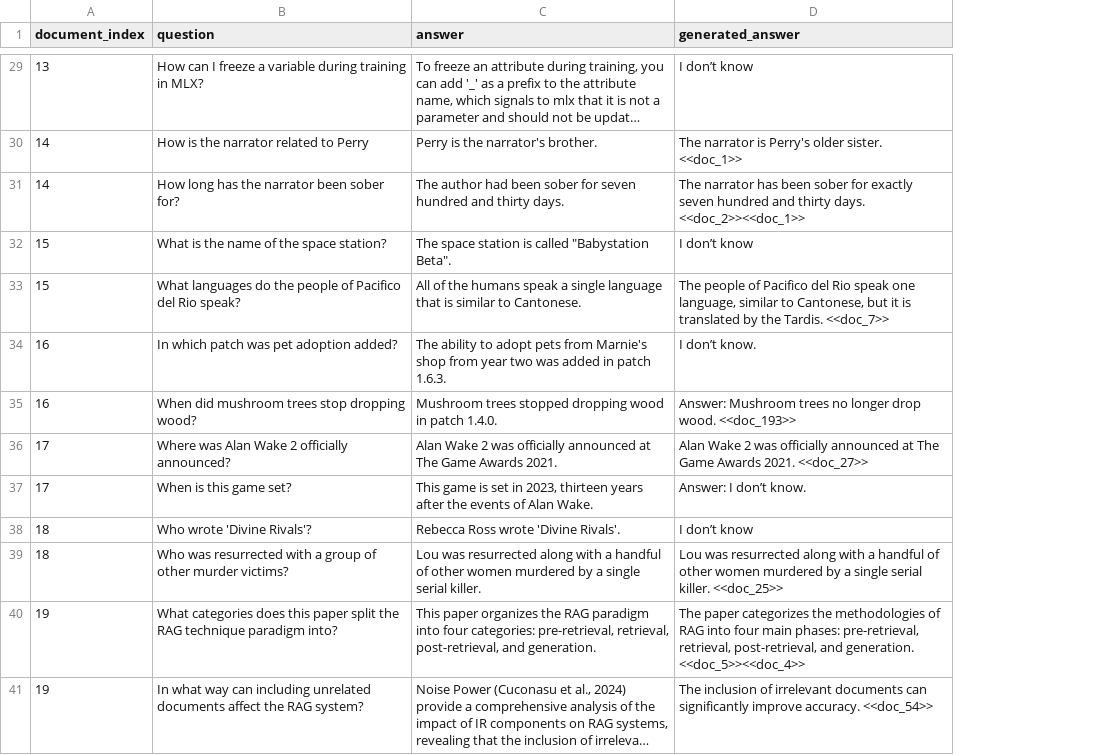
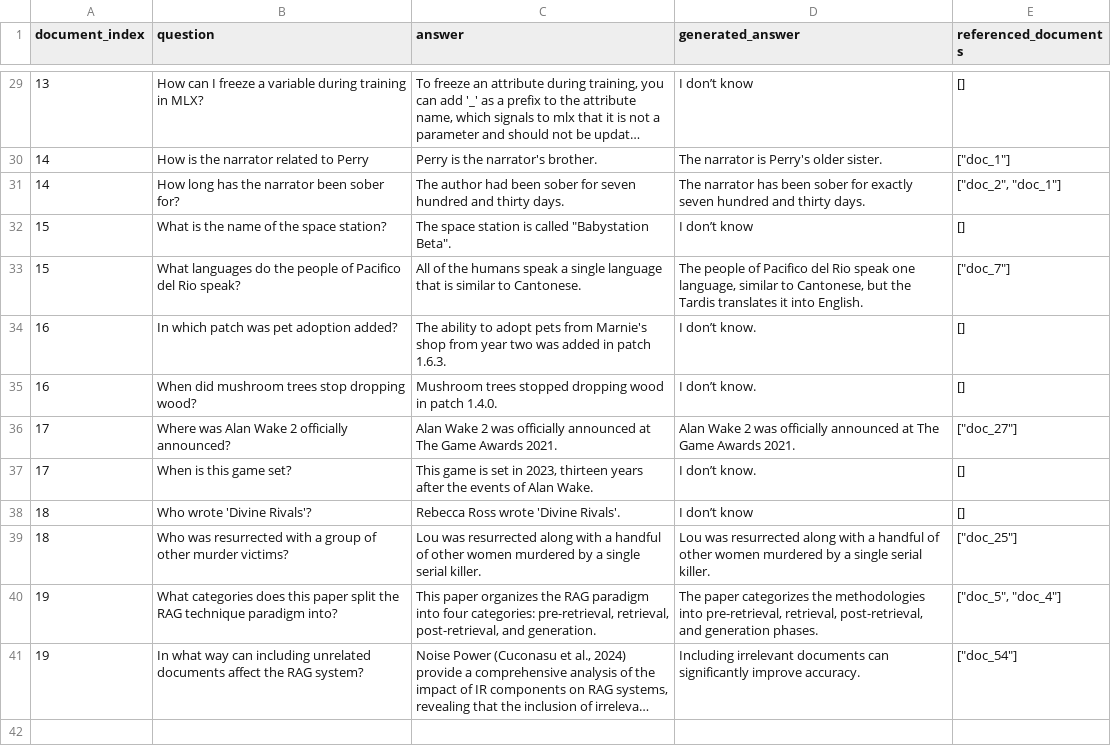
Before and after one commit to patrickamsler/doc-chat, a CSV file: api/data/single_topic_rag_evaluation_dataset/results/single_passage_answer_questions_predict.csv, drawn as a sheet; only a part is shown, gaps mark what is left out; long unchanged cells end in …; the diff covers the shown part only; the diff names each change by its address in the sheet, - before the commit and + after, or states it on an @@ line.

```diff
--- a/api/data/single_topic_rag_evaluation_dataset/results/single_passage_answer_questions_predict.csv
+++ b/api/data/single_topic_rag_evaluation_dataset/results/single_passage_answer_questions_predict.csv
+column E (referenced_documents), rows 29-41: [] | ["doc_1"] | ["doc_2", "doc_1"] | [] | ["doc_7"] | [] | [] | ["doc_27"] | [] | [] | ["doc_25"] | ["doc_5", "doc_4"] | ["doc_54"]
-D30 (generated_answer): The narrator is Perry's older sister. <<doc_1>>
+D30 (generated_answer): The narrator is Perry's older sister.
-D31 (generated_answer): …thirty days. <<doc_2>><<doc_1>>
+D31 (generated_answer): …thirty days.
-D33 (generated_answer): …Cantonese, but it is translated by the Tardis. <<doc_7>>
+D33 (generated_answer): …Cantonese, but the Tardis translates it into English.
-D35 (generated_answer): Answer: Mushroom trees no longer drop wood. <<doc_193>>
+D35 (generated_answer): I don’t know.
-D36 (generated_answer): …Awards 2021. <<doc_27>>
+D36 (generated_answer): …Awards 2021.
-D37 (generated_answer): Answer: I don’t know.
+D37 (generated_answer): I don’t know.
-D39 (generated_answer): …serial killer. <<doc_25>>
+D39 (generated_answer): …serial killer.
-D40 (generated_answer): …the methodologies of RAG into four main phases: pre-retrieval, retrieval, post-retrieval, and generation. <<doc_5>><<doc_4>>
+D40 (generated_answer): …the methodologies into pre-retrieval, retrieval, post-retrieval, and generation phases.
-D41 (generated_answer): The inclusion of irrelevant documents can significantly improve accuracy. <<doc_54>>
+D41 (generated_answer): Including irrelevant documents can significantly improve accuracy.
```
Also changed, not shown: 26 edited cells elsewhere in this file, api/data/single_topic_rag_evaluation_dataset/results/multi_passage_answer_questions_predict.csv, api/data/single_topic_rag_evaluation_dataset/results/no_answer_questions_predict.csv, 2 other files.
